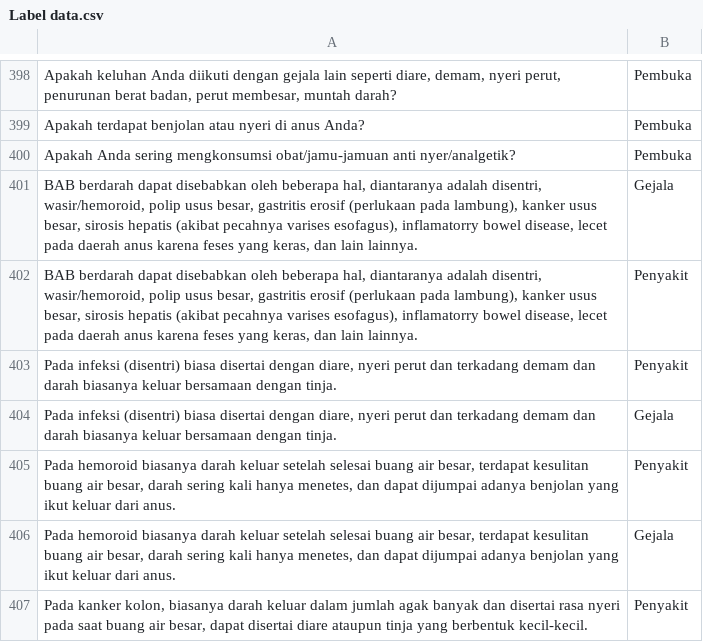
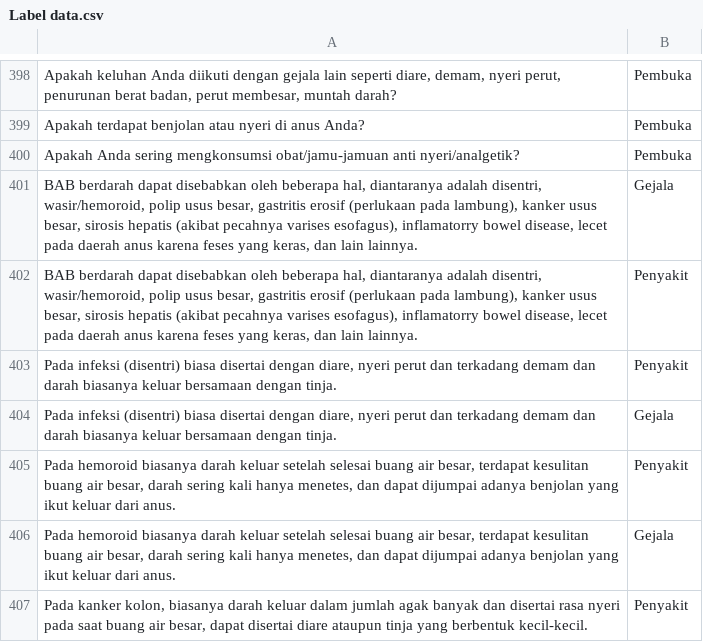
Before and after one commit to doppant/PBA_DATA_LABEL3, a CSV file: Label data.csv, drawn as a sheet; only a part is shown, gaps mark what is left out.

Commit message:
Update Label data.csv

```diff
--- a/Label data.csv
+++ b/Label data.csv
@@ -399,3 +399,3 @@ Apakah keluhan Anda diikuti dengan gejala lain seperti diare,  demam, nyeri per
 Apakah terdapat benjolan atau nyeri di anus Anda? ;Pembuka
-Apakah Anda sering mengkonsumsi obat/jamu-jamuan anti nyer/analgetik?;Pembuka
+Apakah Anda sering mengkonsumsi obat/jamu-jamuan anti nyeri/analgetik?;Pembuka
 BAB berdarah dapat disebabkan oleh beberapa hal, diantaranya adalah disentri, wasir/hemoroid, polip usus besar, gastritis erosif (perlukaan pada lambung), kanker usus besar, sirosis hepatis (akibat pecahnya varises esofagus), inflamatorry bowel disease, lecet pada daerah anus karena feses yang keras, dan lain lainnya.;Gejala
```
